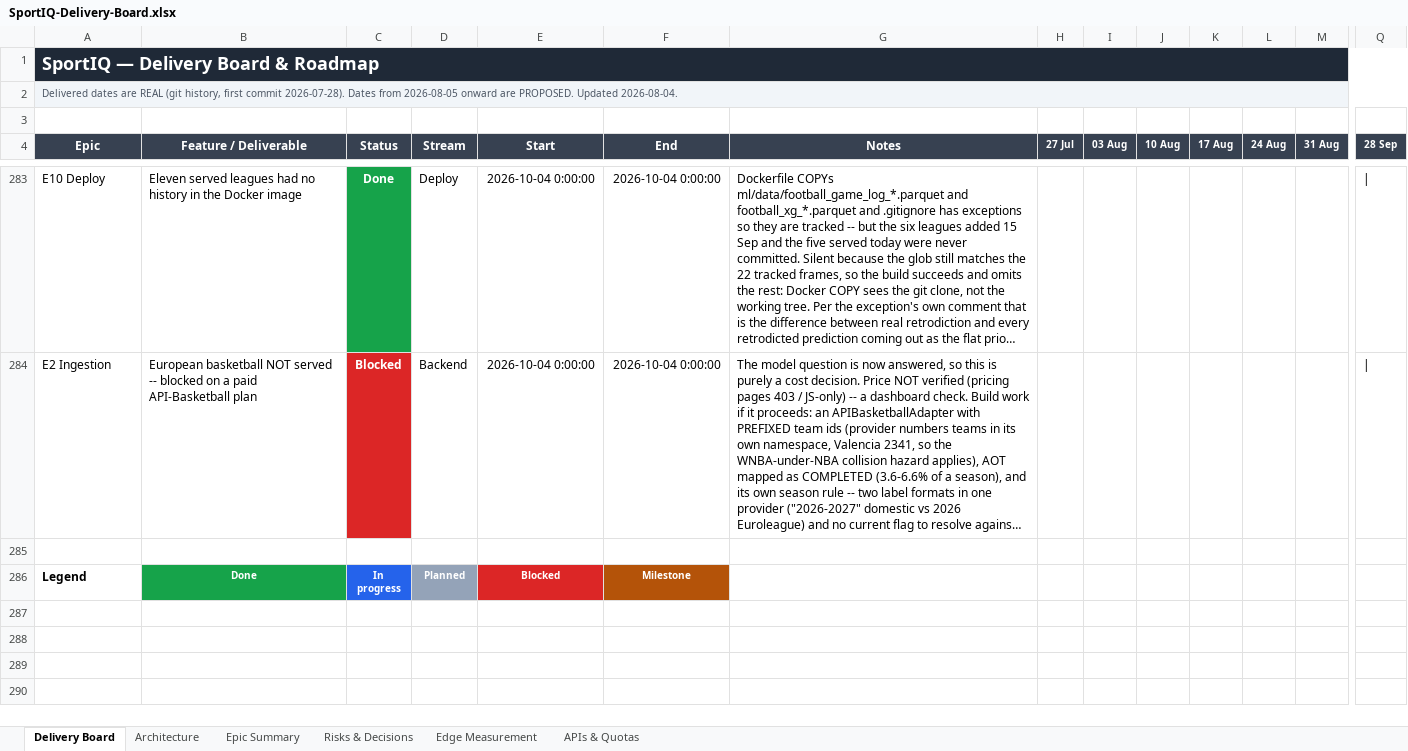
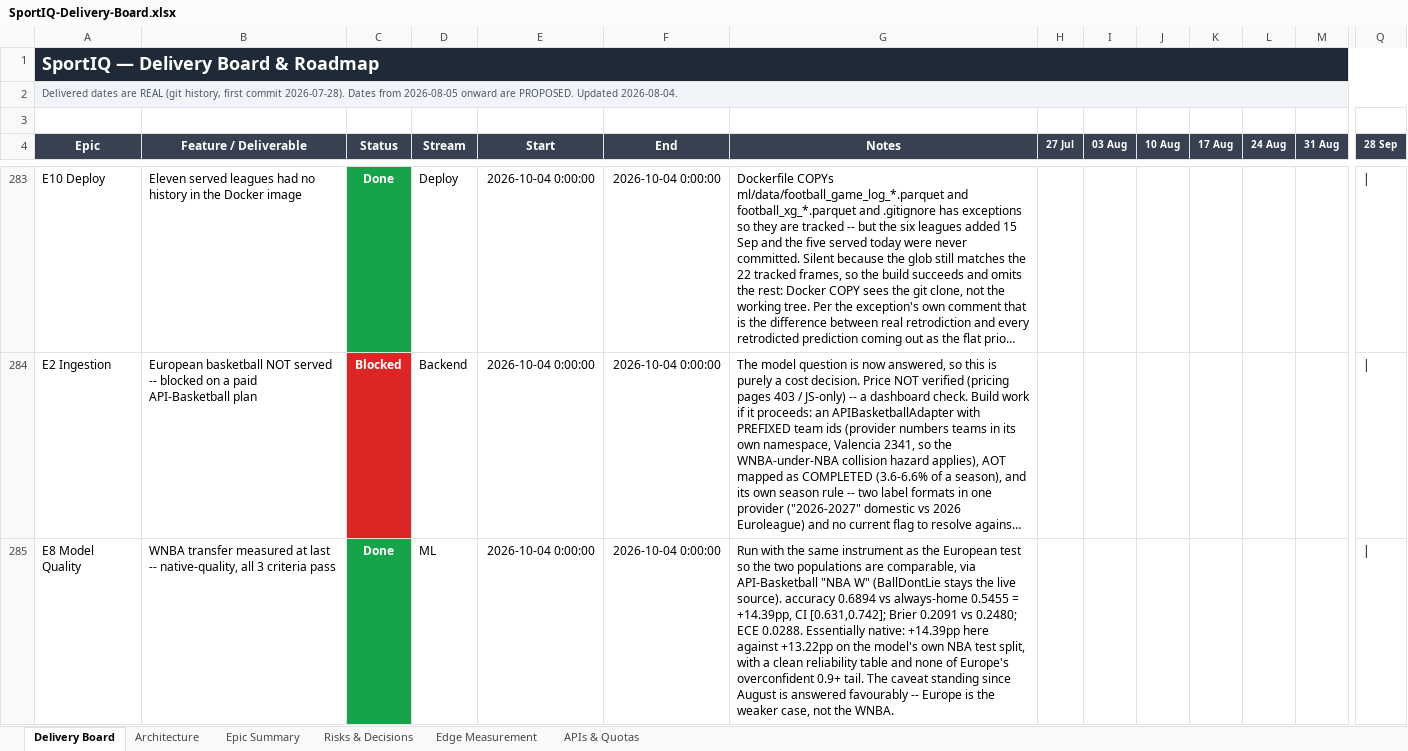
Before and after one commit to UsangR01/sportiq, an Excel workbook: SportIQ-Delivery-Board.xlsx, sheet Delivery Board, drawn as a sheet; only a part is shown, gaps mark what is left out; the shorter side is filled out with more unchanged rows; long unchanged cells end in …; values as stored, in another font and other column widths than the file's, no borders; rows hold the shown columns only; the diff covers the shown part only; the diff names each change by its address in the sheet, - before the commit and + after, or states it on an @@ line.

```diff
--- a/SportIQ-Delivery-Board.xlsx (sheet Delivery Board)
+++ b/SportIQ-Delivery-Board.xlsx (sheet Delivery Board)
+row 285: E8 Model Quality | WNBA transfer measured at last -- native-quality, all 3 criteria pass | Done | ML | 2026-10-04 0:00:00 | 2026-10-04 0:00:00 | Run with the same instrument as the European test so the two populations are comparable, via API-Basketball "NBA W" (BallDontLie stays the live source). accuracy 0.6894 vs always-home 0.5455 = +14.39pp, CI [0.631,0.742]; Brier 0.2091 vs 0.2480; ECE 0.0288. Essentially native: +14.39pp here against +13.22pp on the model's own NBA test split, with a clean reliability table and none of Europe's overconfident 0.9+ tail. The caveat standing since August is answered favourably -- Europe is the weaker case, not the WNBA.
```
Also changed, not shown: 1 added row elsewhere in this sheet, sheet Risks & Decisions, sheet Epic Summary.
